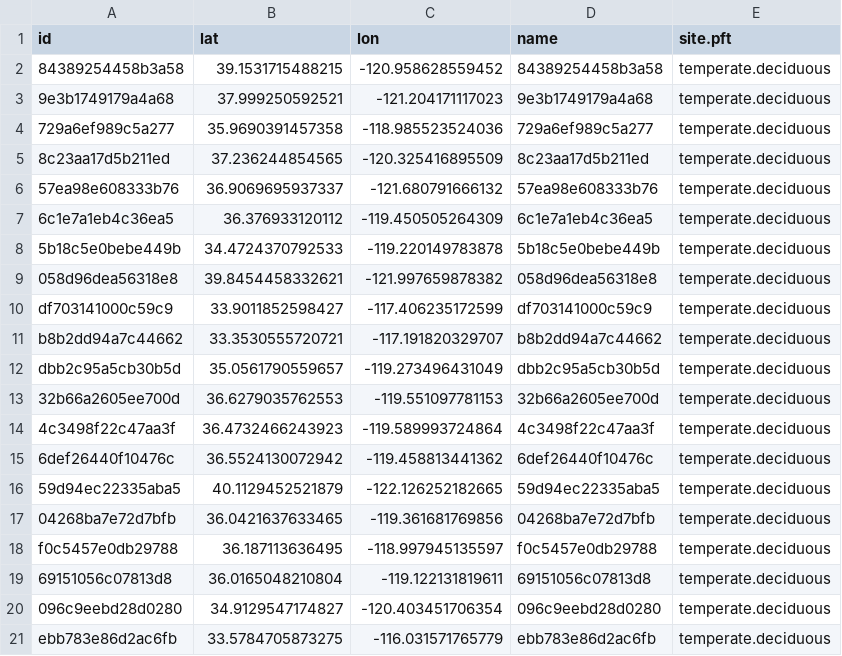
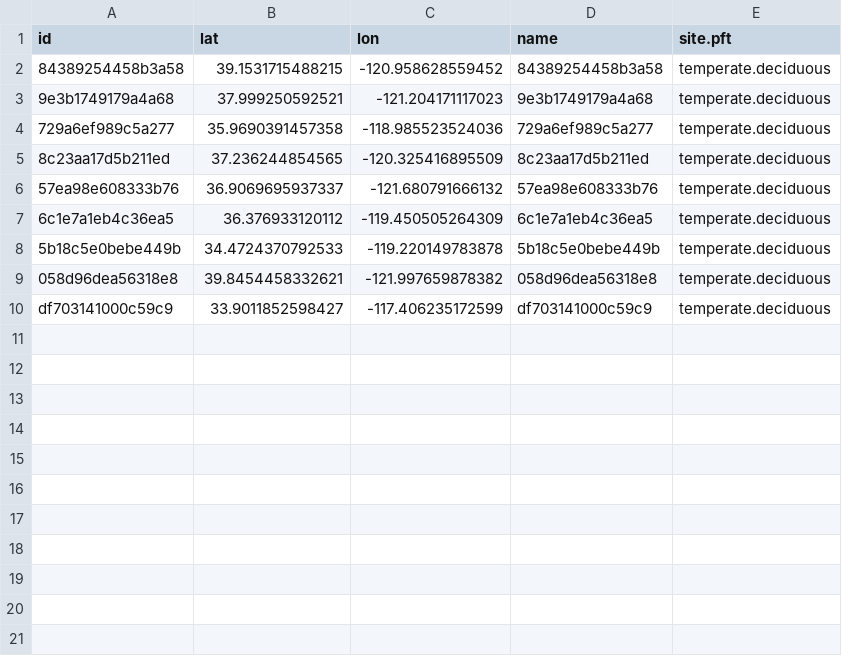
Before and after one commit to hdpriest-ui/workflows, a CSV file: examples/1b_statewide_woody/site_info.csv, drawn as a sheet; the diff names each change by its address in the sheet, - before the commit and + after, or states it on an @@ line.

Commit message:
shorter site-list

```diff
--- a/examples/1b_statewide_woody/site_info.csv
+++ b/examples/1b_statewide_woody/site_info.csv
-row 11: b8b2dd94a7c44662 | 33.3530555720721 | -117.191820329707 | b8b2dd94a7c44662 | temperate.deciduous
-row 12: dbb2c95a5cb30b5d | 35.0561790559657 | -119.273496431049 | dbb2c95a5cb30b5d | temperate.deciduous
-row 13: 32b66a2605ee700d | 36.6279035762553 | -119.551097781153 | 32b66a2605ee700d | temperate.deciduous
-row 14: 4c3498f22c47aa3f | 36.4732466243923 | -119.589993724864 | 4c3498f22c47aa3f | temperate.deciduous
-row 15: 6def26440f10476c | 36.5524130072942 | -119.458813441362 | 6def26440f10476c | temperate.deciduous
-row 16: 59d94ec22335aba5 | 40.1129452521879 | -122.126252182665 | 59d94ec22335aba5 | temperate.deciduous
-row 17: 04268ba7e72d7bfb | 36.0421637633465 | -119.361681769856 | 04268ba7e72d7bfb | temperate.deciduous
-row 18: f0c5457e0db29788 | 36.187113636495 | -118.997945135597 | f0c5457e0db29788 | temperate.deciduous
-row 19: 69151056c07813d8 | 36.0165048210804 | -119.122131819611 | 69151056c07813d8 | temperate.deciduous
-row 20: 096c9eebd28d0280 | 34.9129547174827 | -120.403451706354 | 096c9eebd28d0280 | temperate.deciduous
-row 21: ebb783e86d2ac6fb | 33.5784705873275 | -116.031571765779 | ebb783e86d2ac6fb | temperate.deciduous
```
